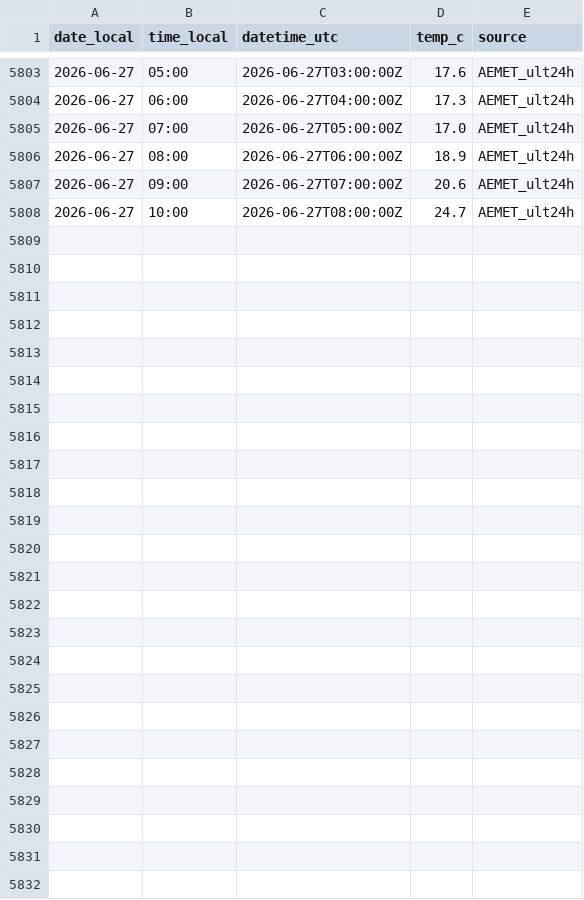
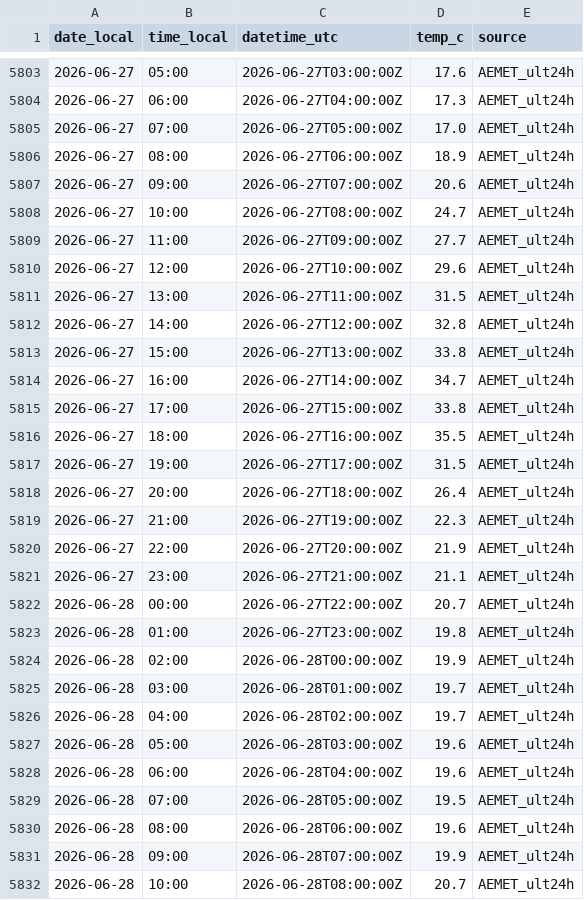
Before and after one commit to artcymap-ctrl/CALEFACCION, a CSV file: docs/data/9091R_temp_history.csv, drawn as a sheet; only a part is shown, gaps mark what is left out.

```diff
--- a/docs/data/9091R_temp_history.csv
+++ b/docs/data/9091R_temp_history.csv
@@ -5808 +5808,25 @@ date_local,time_local,datetime_utc,temp_c,source
 2026-06-27,10:00,2026-06-27T08:00:00Z,24.7,AEMET_ult24h
+2026-06-27,11:00,2026-06-27T09:00:00Z,27.7,AEMET_ult24h
+2026-06-27,12:00,2026-06-27T10:00:00Z,29.6,AEMET_ult24h
+2026-06-27,13:00,2026-06-27T11:00:00Z,31.5,AEMET_ult24h
+2026-06-27,14:00,2026-06-27T12:00:00Z,32.8,AEMET_ult24h
+2026-06-27,15:00,2026-06-27T13:00:00Z,33.8,AEMET_ult24h
+2026-06-27,16:00,2026-06-27T14:00:00Z,34.7,AEMET_ult24h
+2026-06-27,17:00,2026-06-27T15:00:00Z,33.8,AEMET_ult24h
+2026-06-27,18:00,2026-06-27T16:00:00Z,35.5,AEMET_ult24h
+2026-06-27,19:00,2026-06-27T17:00:00Z,31.5,AEMET_ult24h
+2026-06-27,20:00,2026-06-27T18:00:00Z,26.4,AEMET_ult24h
+2026-06-27,21:00,2026-06-27T19:00:00Z,22.3,AEMET_ult24h
+2026-06-27,22:00,2026-06-27T20:00:00Z,21.9,AEMET_ult24h
+2026-06-27,23:00,2026-06-27T21:00:00Z,21.1,AEMET_ult24h
+2026-06-28,00:00,2026-06-27T22:00:00Z,20.7,AEMET_ult24h
+2026-06-28,01:00,2026-06-27T23:00:00Z,19.8,AEMET_ult24h
+2026-06-28,02:00,2026-06-28T00:00:00Z,19.9,AEMET_ult24h
+2026-06-28,03:00,2026-06-28T01:00:00Z,19.7,AEMET_ult24h
+2026-06-28,04:00,2026-06-28T02:00:00Z,19.7,AEMET_ult24h
+2026-06-28,05:00,2026-06-28T03:00:00Z,19.6,AEMET_ult24h
+2026-06-28,06:00,2026-06-28T04:00:00Z,19.6,AEMET_ult24h
+2026-06-28,07:00,2026-06-28T05:00:00Z,19.5,AEMET_ult24h
+2026-06-28,08:00,2026-06-28T06:00:00Z,19.6,AEMET_ult24h
+2026-06-28,09:00,2026-06-28T07:00:00Z,19.9,AEMET_ult24h
+2026-06-28,10:00,2026-06-28T08:00:00Z,20.7,AEMET_ult24h
```
Also changed, not shown: docs/data/9091R_temp_hourly.csv.
